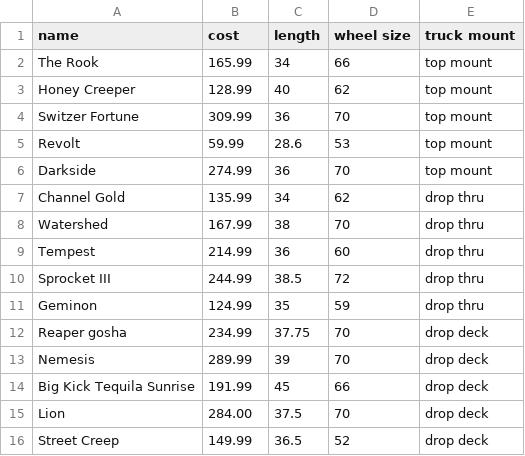
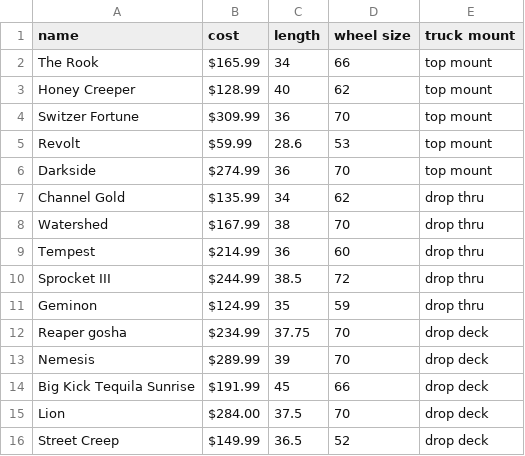
Before and after one commit to delstevens/skateboard_project, a CSV file: skateboards.csv, drawn as a sheet.

```diff
--- a/skateboards.csv
+++ b/skateboards.csv
@@ -1,16 +1,16 @@
 name,cost,length,wheel size,truck mount
-The Rook,165.99,34,66,top mount
-Honey Creeper,128.99,40,62,top mount
-Switzer Fortune,309.99,36,70,top mount
-Revolt,59.99,28.6,53,top mount
-Darkside,274.99,36,70,top mount
-Channel Gold,135.99,34,62,drop thru
-Watershed,167.99,38,70,drop thru
-Tempest,214.99,36,60,drop thru
-Sprocket III,244.99,38.5,72,drop thru
-Geminon,124.99,35,59,drop thru
-Reaper gosha,234.99,37.75,70,drop deck
-Nemesis,289.99,39,70,drop deck
-Big Kick Tequila Sunrise,191.99,45,66,drop deck
-Lion,284.00,37.5,70,drop deck
-Street Creep,149.99,36.5,52,drop deck
+The Rook,$165.99,34,66,top mount
+Honey Creeper,$128.99,40,62,top mount
+Switzer Fortune,$309.99,36,70,top mount
+Revolt,$59.99,28.6,53,top mount
+Darkside,$274.99,36,70,top mount
+Channel Gold,$135.99,34,62,drop thru
+Watershed,$167.99,38,70,drop thru
+Tempest,$214.99,36,60,drop thru
+Sprocket III,$244.99,38.5,72,drop thru
+Geminon,$124.99,35,59,drop thru
+Reaper gosha,$234.99,37.75,70,drop deck
+Nemesis,$289.99,39,70,drop deck
+Big Kick Tequila Sunrise,$191.99,45,66,drop deck
+Lion,$284.00,37.5,70,drop deck
+Street Creep,$149.99,36.5,52,drop deck
```
Also changed, not shown: 2 other files.
